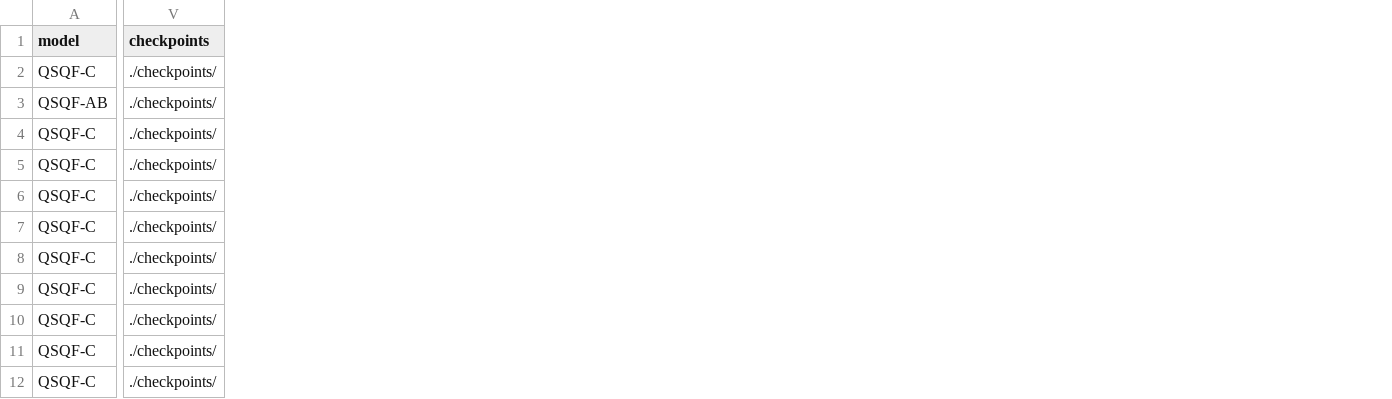
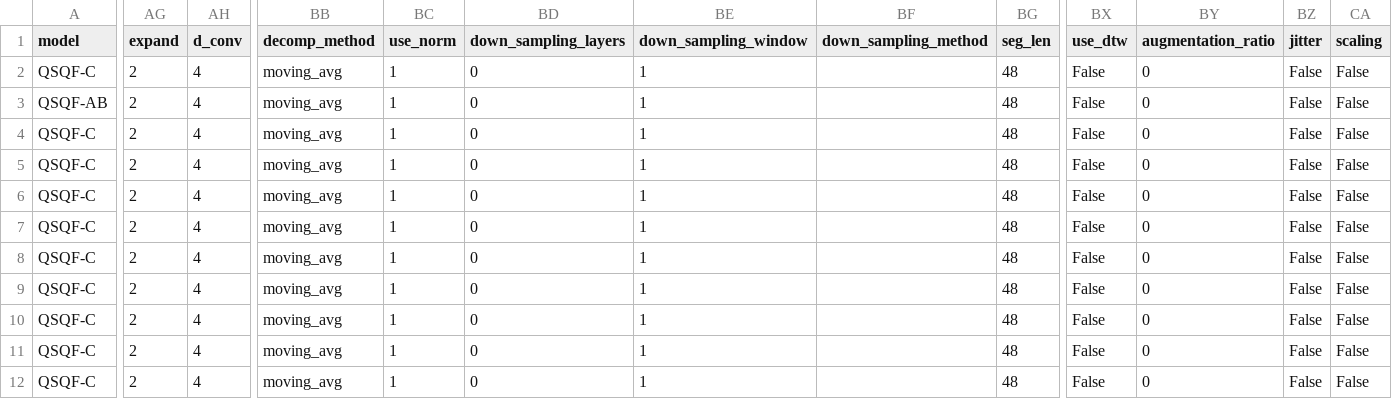
Before and after one commit to Jack251970/Time-Series-Library, a CSV file: data/probability_forecast/data_v1.csv, drawn as a sheet; only a part is shown, gaps mark what is left out; removed rows and columns are numbered as before the commit, all else as after; the diff covers the shown part only; the diff names each change by its address in the sheet, - before the commit and + after, or states it on an @@ line.

```diff
--- a/data/probability_forecast/data_v1.csv
+++ b/data/probability_forecast/data_v1.csv
-column V (checkpoints), rows 2-12: all ./checkpoints/
+column AG (expand), rows 2-12: all 2
+column AH (d_conv), rows 2-12: all 4
+column BB (decomp_method), rows 2-12: all moving_avg
+column BC (use_norm), rows 2-12: all 1
+column BD (down_sampling_layers), rows 2-12: all 0
+column BE (down_sampling_window), rows 2-12: all 1
+column BF (down_sampling_method), empty
+column BG (seg_len), rows 2-12: all 48
+column BX (use_dtw), rows 2-12: all False
+column BY (augmentation_ratio), rows 2-12: all 0
+column BZ (jitter), rows 2-12: all False
+column CA (scaling), rows 2-12: all False
```
Also changed, not shown: 14 added columns elsewhere in this file, data/long_term_forecast/data1.csv, data/long_term_forecast/data_lstm_comp.csv, 36 other files.
